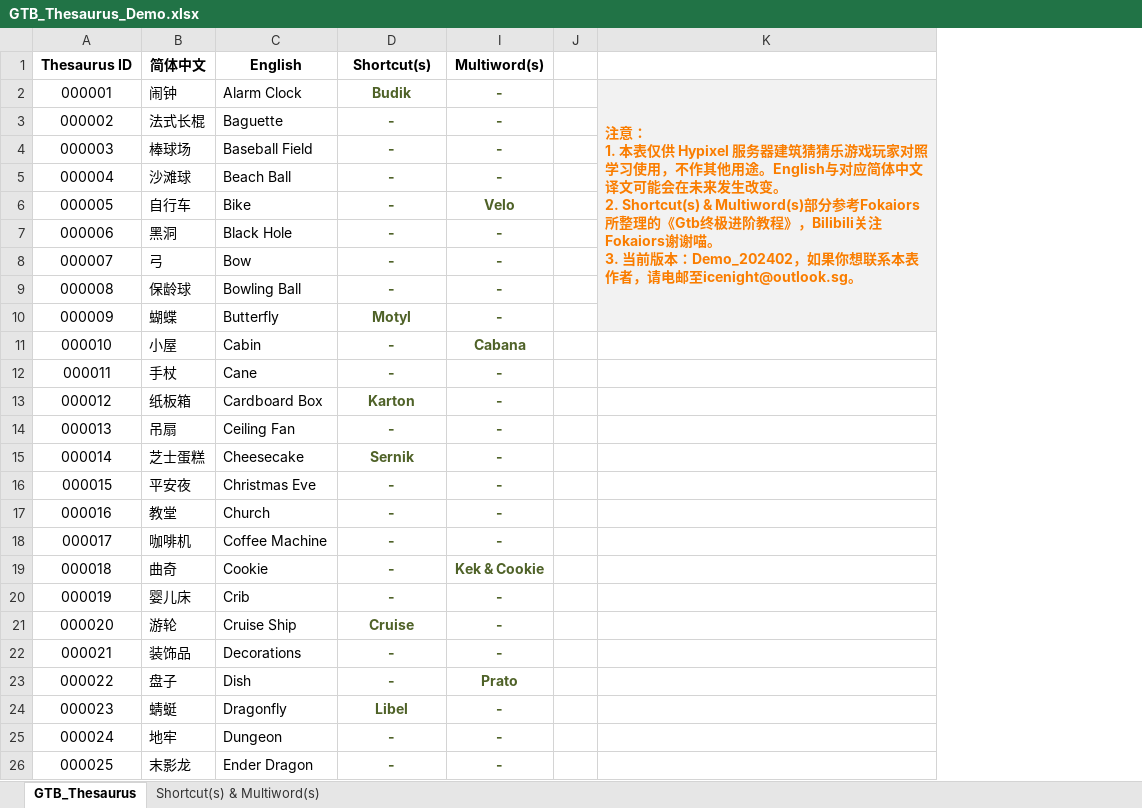
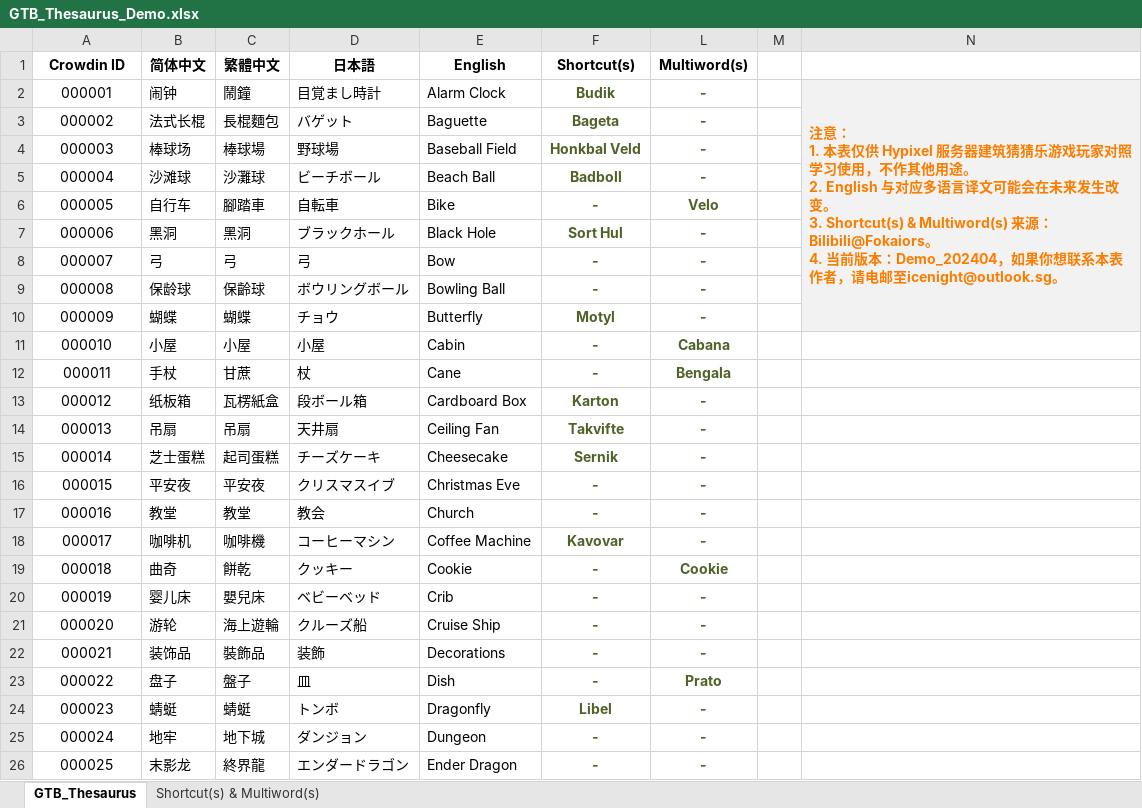
Before and after one commit to IceNightKing/GTB-Solver, an Excel workbook: GTB_Thesaurus_Demo.xlsx, sheet GTB_Thesaurus, drawn as a sheet; only a part is shown; values as stored, in another font and other column widths than the file's, no borders; removed rows and columns are numbered as before the commit, all else as after; ↵ is a line break in a cell; the diff covers the shown part only; the diff names each change by its address in the sheet, - before the commit and + after, or states it on an @@ line.

```diff
--- a/GTB_Thesaurus_Demo.xlsx (sheet GTB_Thesaurus)
+++ b/GTB_Thesaurus_Demo.xlsx (sheet GTB_Thesaurus)
+column C (繁體中文), rows 2-26: 鬧鐘 | 長棍麵包 | 棒球場 | 沙灘球 | 腳踏車 | 黑洞 | 弓 | 保齡球 | 蝴蝶 | 小屋 | 甘蔗 | 瓦楞紙盒 | 吊扇 | 起司蛋糕 | 平安夜 | 教堂 | 咖啡機 | 餅乾 | 嬰兒床 | 海上遊輪 | 裝飾品 | 盤子 | 蜻蜓 | 地下城 | 終界龍
+column D (日本語), rows 2-26: 目覚まし時計 | バゲット | 野球場 | ビーチボール | 自転車 | ブラックホール | 弓 | ボウリングボール | チョウ | 小屋 | 杖 | 段ボール箱 | 天井扇 | チーズケーキ | クリスマスイブ | 教会 | コーヒーマシン | クッキー | ベビーベッド | クルーズ船 | 装飾 | 皿 | トンボ | ダンジョン | エンダードラゴン
@@ column K hidden, row 2: 注意： ↵ 1. 本表仅供 Hypixel 服务器建筑猜猜乐游戏玩家对照学习使用，不作其他用途。English与对应简体中文译文可能会在未来发生改变。 ↵ 2. Shortcut(s) & Multiword(s)部分参考Fokaiors所整理的《Gtb终极进阶教程》，Bilibili关注Fokaiors谢谢喵。 ↵ 3. 当前版本：Demo_202402，如果你想联系本表作者，请电邮至icenight@outlook.sg。 @@
+column N, row 2: 注意： ↵ 1. 本表仅供 Hypixel 服务器建筑猜猜乐游戏玩家对照学习使用，不作其他用途。 ↵ 2. English 与对应多语言译文可能会在未来发生改变。 ↵ 3. Shortcut(s) & Multiword(s) 来源：Bilibili@Fokaiors。 ↵ 4. 当前版本：Demo_202404，如果你想联系本表作者，请电邮至icenight@outlook.sg。
-A1: Thesaurus ID
+A1: Crowdin ID
-F3 (Shortcut(s)): -
+F3 (Shortcut(s)): Bageta
-F4 (Shortcut(s)): -
+F4 (Shortcut(s)): Honkbal Veld
-F5 (Shortcut(s)): -
+F5 (Shortcut(s)): Badboll
-F7 (Shortcut(s)): -
+F7 (Shortcut(s)): Sort Hul
-L12 (Multiword(s)): -
+L12 (Multiword(s)): Bengala
-F14 (Shortcut(s)): -
+F14 (Shortcut(s)): Takvifte
-F18 (Shortcut(s)): -
+F18 (Shortcut(s)): Kavovar
-L19 (Multiword(s)): Kek & Cookie
+L19 (Multiword(s)): Cookie
-F21 (Shortcut(s)): Cruise
+F21 (Shortcut(s)): -
```
Also changed, not shown: 24 edited cells elsewhere in this sheet, sheet Shortcut(s) & Multiword(s), formulas that keep their value, hidden cells, 5 other files.
